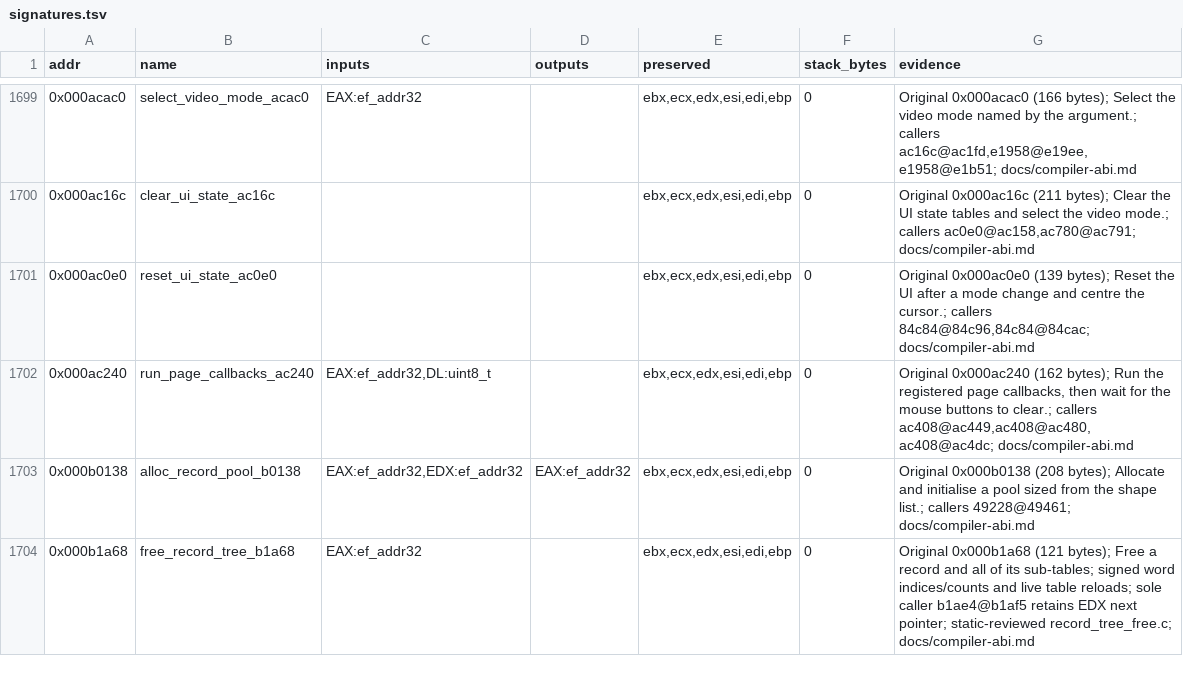
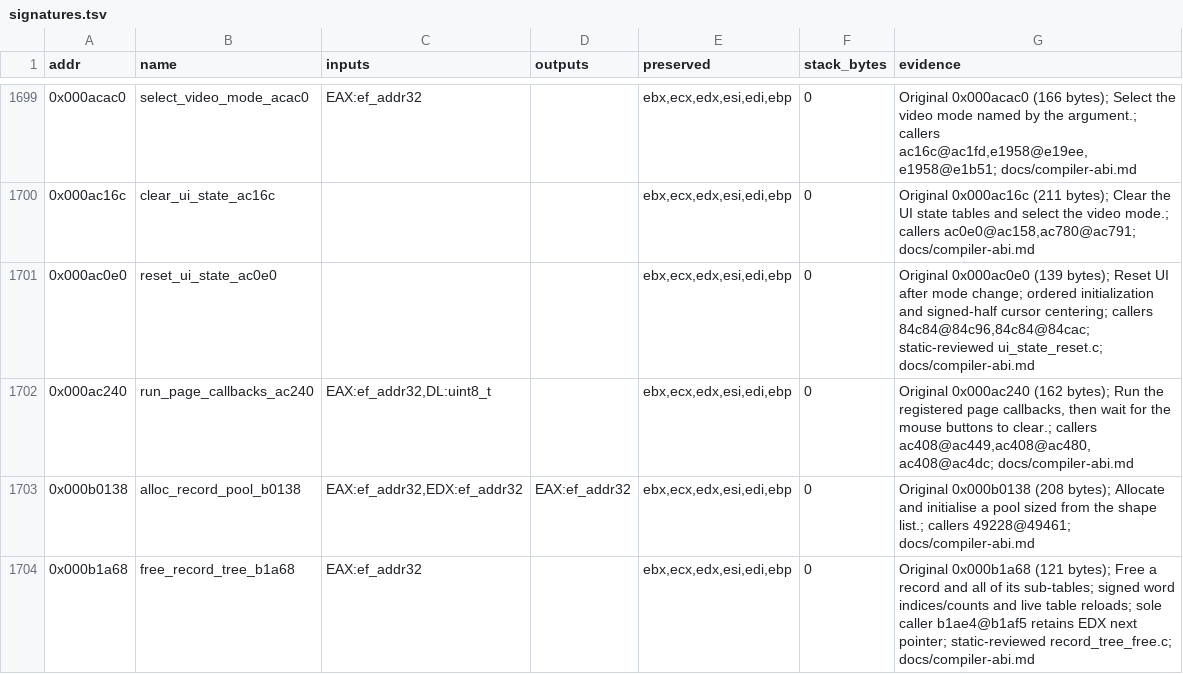
Before and after one commit to Grumbel/ef2000-port, a TSV file: decomp/symbols/signatures.tsv, drawn as a sheet; only a part is shown, gaps mark what is left out.

```diff
--- a/decomp/symbols/signatures.tsv
+++ b/decomp/symbols/signatures.tsv
@@ -1700,3 +1700,3 @@ addr	name	inputs	outputs	preserved	stack_bytes	evidence
 0x000ac16c	clear_ui_state_ac16c			ebx,ecx,edx,esi,edi,ebp	0	Original 0x000ac16c (211 bytes); Clear the UI state tables and select the video mode.; callers ac0e0@ac158,ac780@ac791; docs/compiler-abi.md
-0x000ac0e0	reset_ui_state_ac0e0			ebx,ecx,edx,esi,edi,ebp	0	Original 0x000ac0e0 (139 bytes); Reset the UI after a mode change and centre the cursor.; callers 84c84@84c96,84c84@84cac; docs/compiler-abi.md
+0x000ac0e0	reset_ui_state_ac0e0			ebx,ecx,edx,esi,edi,ebp	0	Original 0x000ac0e0 (139 bytes); Reset UI after mode change; ordered initialization and signed-half cursor centering; callers 84c84@84c96,84c84@84cac; static-reviewed ui_state_reset.c; docs/compiler-abi.md
 0x000ac240	run_page_callbacks_ac240	EAX:ef_addr32,DL:uint8_t		ebx,ecx,edx,esi,edi,ebp	0	Original 0x000ac240 (162 bytes); Run the registered page callbacks, then wait for the mouse buttons to clear.; callers ac408@ac449,ac408@ac480,ac408@ac4dc; docs/compiler-abi.md
```
Also changed, not shown: decomp/symbols/globals.tsv, 4 other files.
